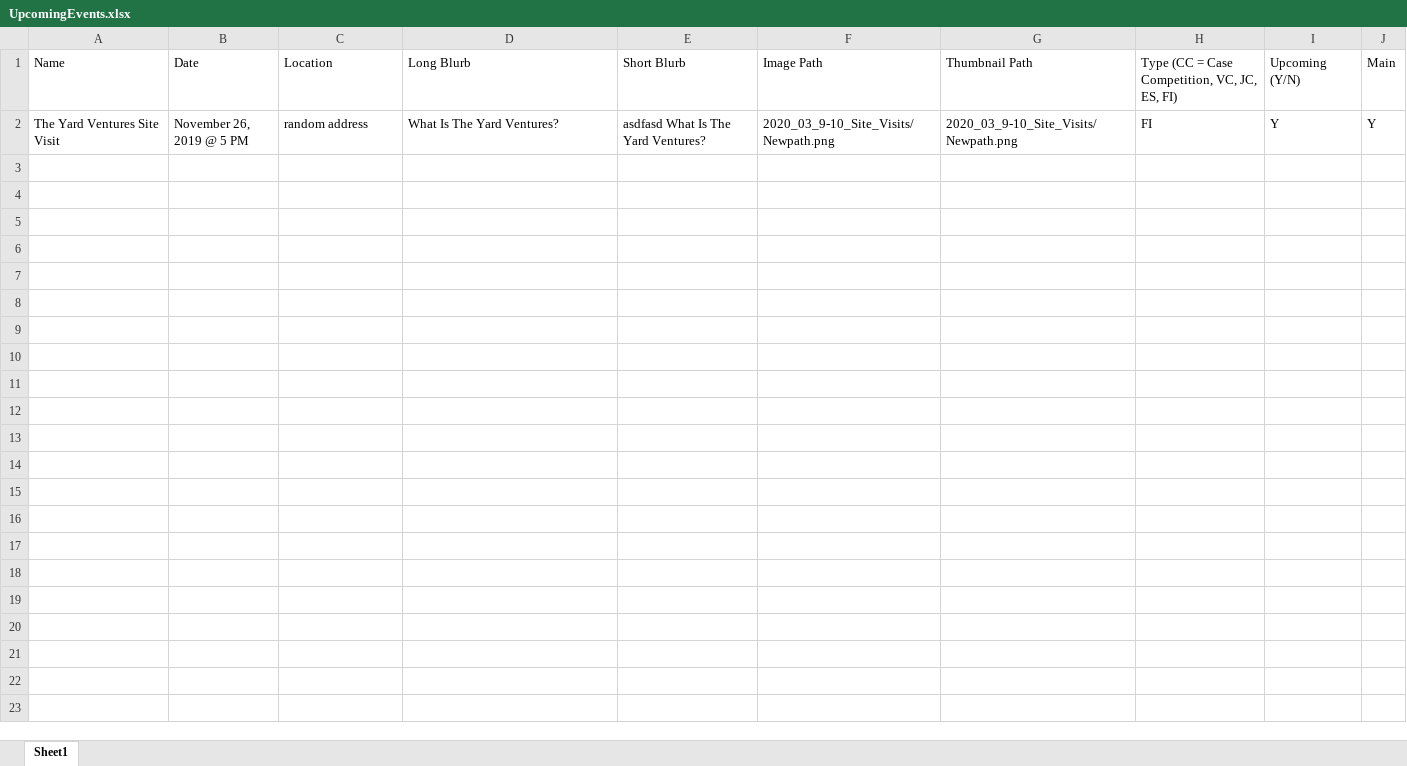
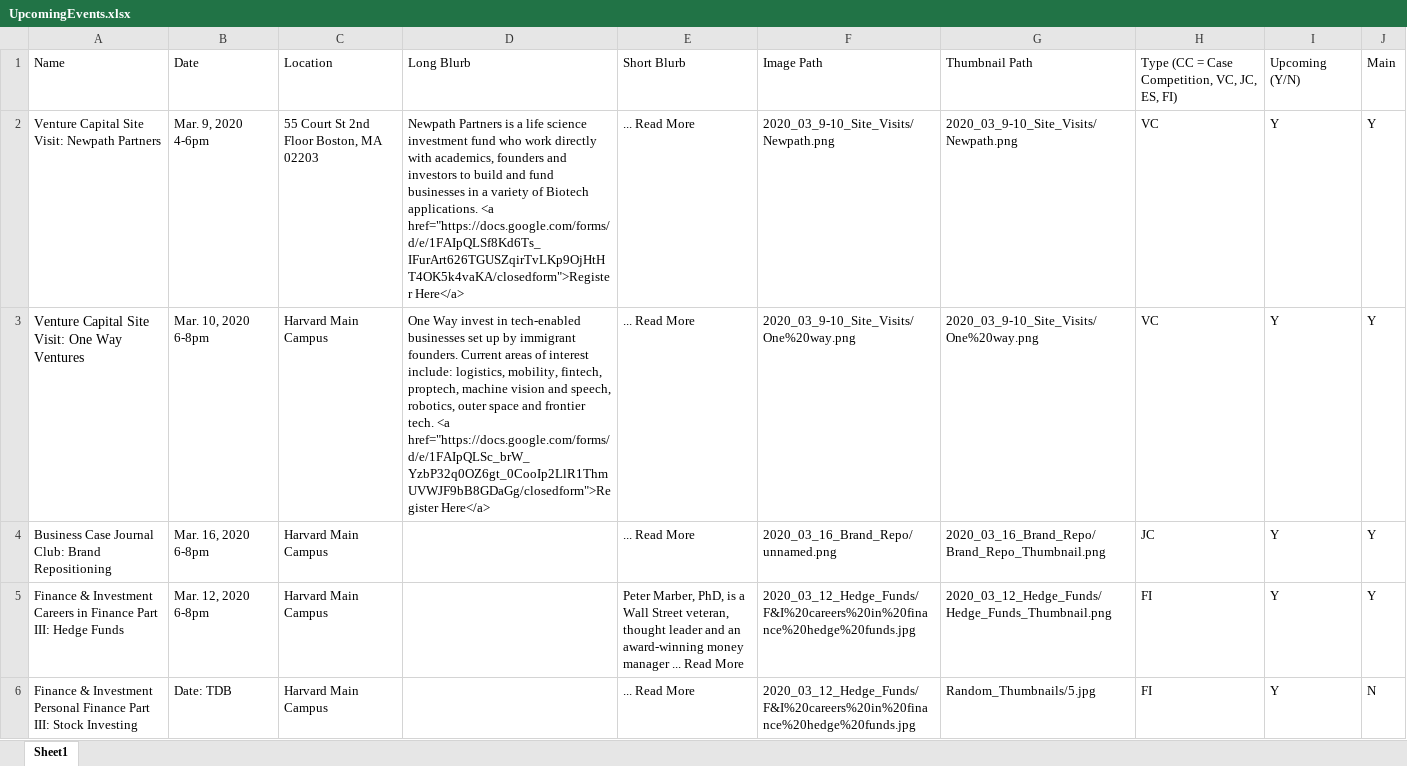
Before and after one commit to kluthr1/Automation-HGBC, an Excel workbook: UpcomingEvents.xlsx, sheet Sheet1, drawn as a sheet; only a part is shown; values as stored, in another font and other column widths than the file's, no borders; removed rows and columns are numbered as before the commit, all else as after; the diff covers the shown part only; the diff names each change by its address in the sheet, - before the commit and + after, or states it on an @@ line.

```diff
--- a/UpcomingEvents.xlsx (sheet Sheet1)
+++ b/UpcomingEvents.xlsx (sheet Sheet1)
-row 2: The Yard Ventures Site Visit | November 26, 2019 @ 5 PM | random address | What Is The Yard Ventures? | asdfasd What Is The Yard Ventures? | 2020_03_9-10_Site_Visits/Newpath.png | 2020_03_9-10_Site_Visits/Newpath.png | FI | Y | Y
+row 2: Venture Capital Site Visit: Newpath Partners | Mar. 9, 2020 4-6pm | 55 Court St 2nd Floor Boston, MA 02203 | Newpath Partners is a life science investment fund who work directly with academics, founders and investors to build and fund businesses in a variety of Biotech applications. <a href="https://docs.google.com/forms/d/e/1FAIpQLSf8Kd6Ts_IFurArt626TGUSZqirTvLKp9OjHtHT4OK5k4vaKA/closedform">Register Here</a> | ... Read More | 2020_03_9-10_Site_Visits/Newpath.png | 2020_03_9-10_Site_Visits/Newpath.png | VC | Y | Y
+row 3: Venture Capital Site Visit: One Way Ventures | Mar. 10, 2020 6-8pm | Harvard Main Campus | One Way invest in tech-enabled businesses set up by immigrant founders. Current areas of interest include: logistics, mobility, fintech, proptech, machine vision and speech, robotics, outer space and frontier tech. <a href="https://docs.google.com/forms/d/e/1FAIpQLSc_brW_YzbP32q0OZ6gt_0CooIp2LlR1ThmUVWJF9bB8GDaGg/closedform">Register Here</a> | ... Read More | 2020_03_9-10_Site_Visits/One%20way.png | 2020_03_9-10_Site_Visits/One%20way.png | VC | Y | Y
+row 4: Business Case Journal Club: Brand Repositioning | Mar. 16, 2020 6-8pm | Harvard Main Campus |  | ... Read More | 2020_03_16_Brand_Repo/unnamed.png | 2020_03_16_Brand_Repo/Brand_Repo_Thumbnail.png | JC | Y | Y
+row 5: Finance & Investment Careers in Finance Part III: Hedge Funds | Mar. 12, 2020 6-8pm | Harvard Main Campus |  | Peter Marber, PhD, is a Wall Street veteran, thought leader and an award-winning money manager ... Read More | 2020_03_12_Hedge_Funds/F&I%20careers%20in%20finance%20hedge%20funds.jpg | 2020_03_12_Hedge_Funds/Hedge_Funds_Thumbnail.png | FI | Y | Y
+row 6: Finance & Investment Personal Finance Part III: Stock Investing | Date: TDB | Harvard Main Campus |  | ... Read More | 2020_03_12_Hedge_Funds/F&I%20careers%20in%20finance%20hedge%20funds.jpg | Random_Thumbnails/5.jpg | FI | Y | N
```
Also changed, not shown: 15 added rows elsewhere in this sheet, 17 other files.
